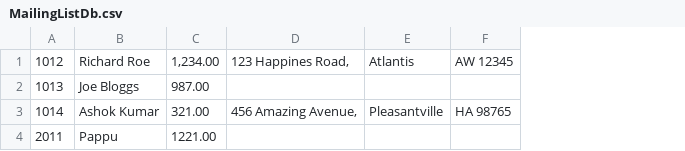
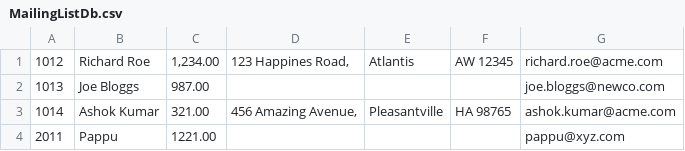
Before and after one commit to sachindaluja/PdfLetterBulkMailer, a CSV file: Resources/MailingListDb.csv, drawn as a sheet; the diff names each change by its address in the sheet, - before the commit and + after, or states it on an @@ line.

Commit message:
Added missing example email addresses in example mailing list db.

```diff
--- a/Resources/MailingListDb.csv
+++ b/Resources/MailingListDb.csv
+column G, rows 1-4: richard.roe@acme.com | joe.bloggs@newco.com | ashok.kumar@acme.com | pappu@xyz.com
```
